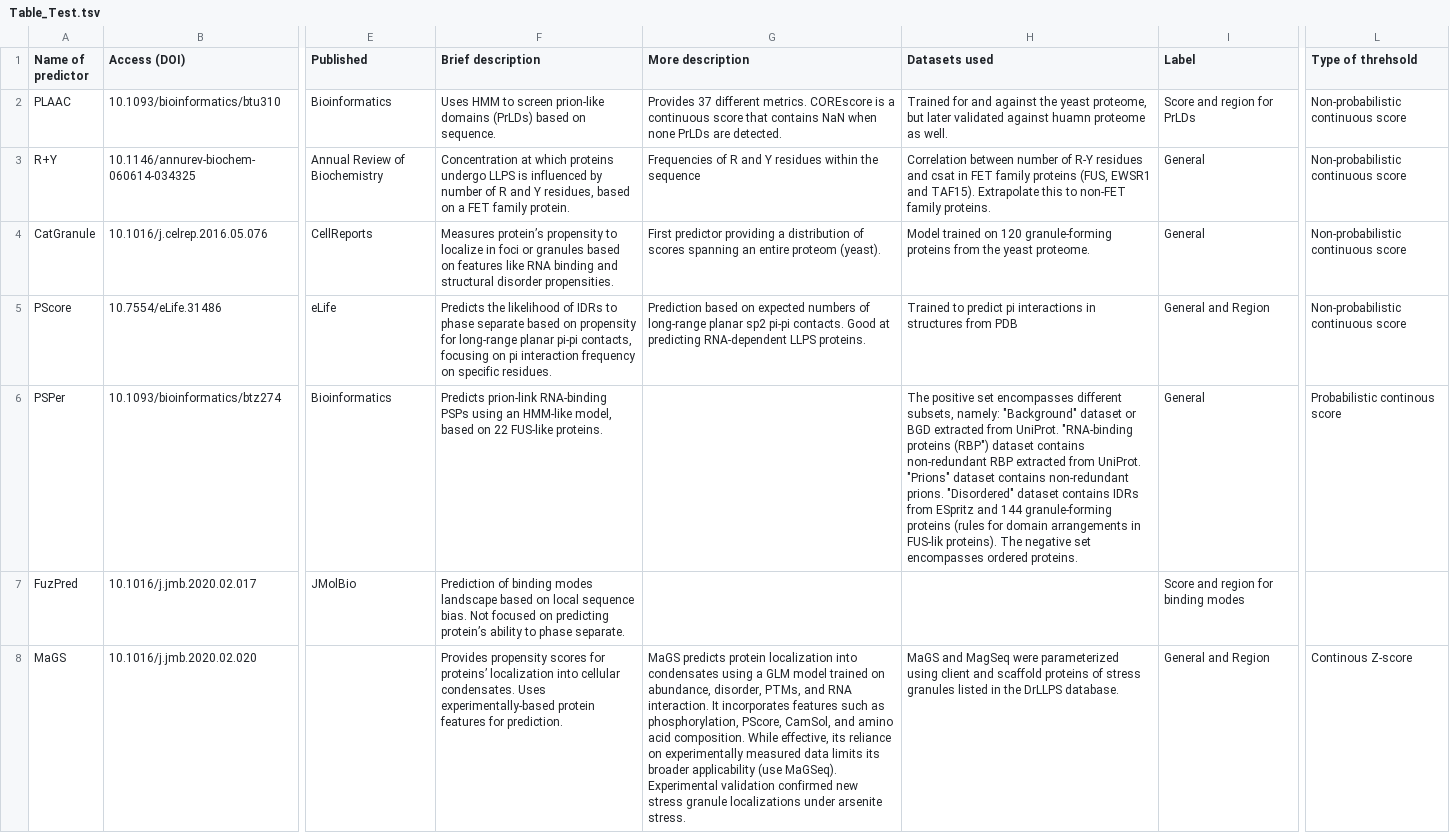
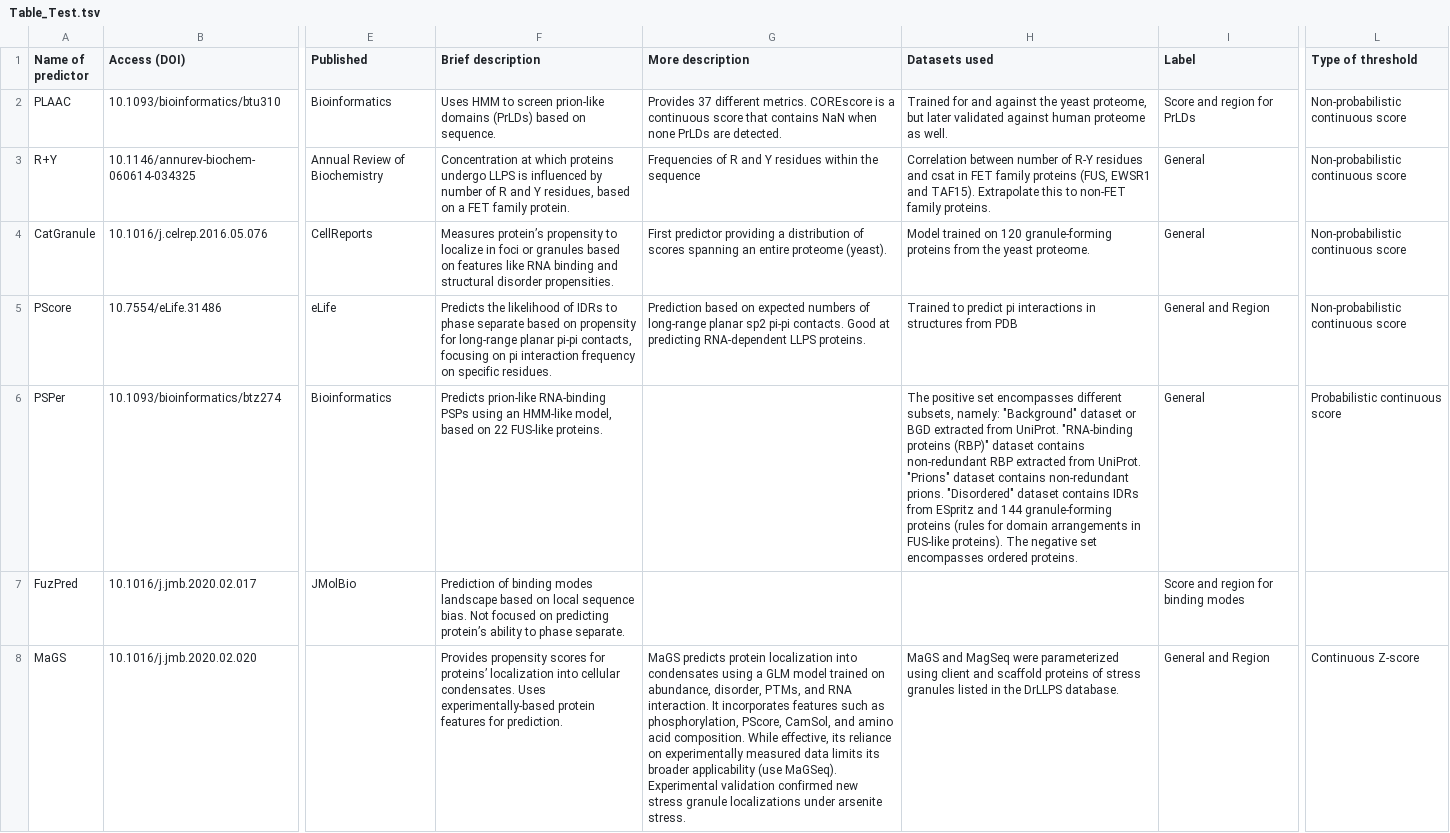
Before and after one commit to BioGenies/llps-prediction-list, a TSV file: FileToRead/Table_Test.tsv, drawn as a sheet; only a part is shown, gaps mark what is left out; the diff covers the shown part only; the diff names each change by its address in the sheet, - before the commit and + after, or states it on an @@ line.

Commit message:
Grammatical corrections and typos

```diff
--- a/FileToRead/Table_Test.tsv
+++ b/FileToRead/Table_Test.tsv
-L1: Type of threhsold
+L1: Type of threshold
-H2 (Datasets used): …validated against huamn proteome as…
+H2 (Datasets used): …validated against human proteome as…
-G4 (More description): …an entire proteom (yeast).
+G4 (More description): …an entire proteome (yeast).
-F6 (Brief description): Predicts prion-link RNA-binding PSPs…
+F6 (Brief description): Predicts prion-like RNA-binding PSPs…
-H6 (Datasets used): …"RNA-binding proteins (RBP") dataset contains non-redundant RBP extracted from UniProt. "Prions" dataset contains non-redundant prions. "Disordered" dataset contains IDRs from ESpritz and 144 granule-forming proteins (rules for domain arrangements in FUS-lik proteins). The…
+H6 (Datasets used): …"RNA-binding proteins (RBP)" dataset contains non-redundant RBP extracted from UniProt. "Prions" dataset contains non-redundant prions. "Disordered" dataset contains IDRs from ESpritz and 144 granule-forming proteins (rules for domain arrangements in FUS-like proteins). The…
-L6 (Type of threshold): Probabilistic continous score
+L6 (Type of threshold): Probabilistic continuous score
-L8 (Type of threshold): Continous Z-score
+L8 (Type of threshold): Continuous Z-score
```
Also changed, not shown: 40 edited cells elsewhere in this file.
